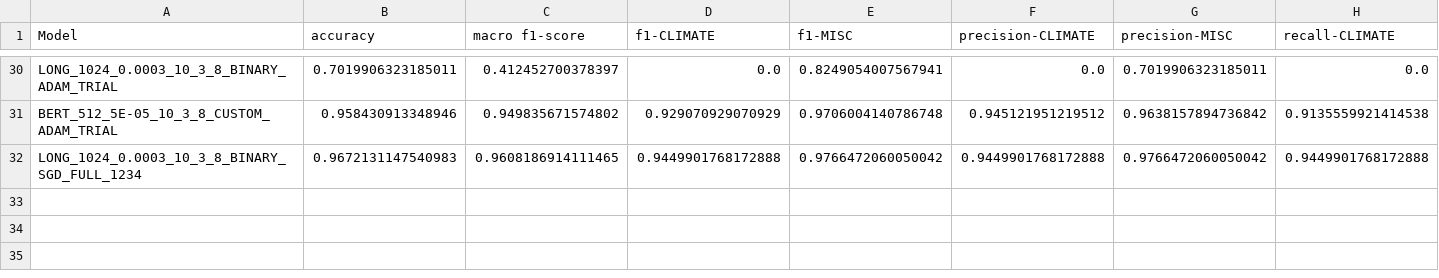
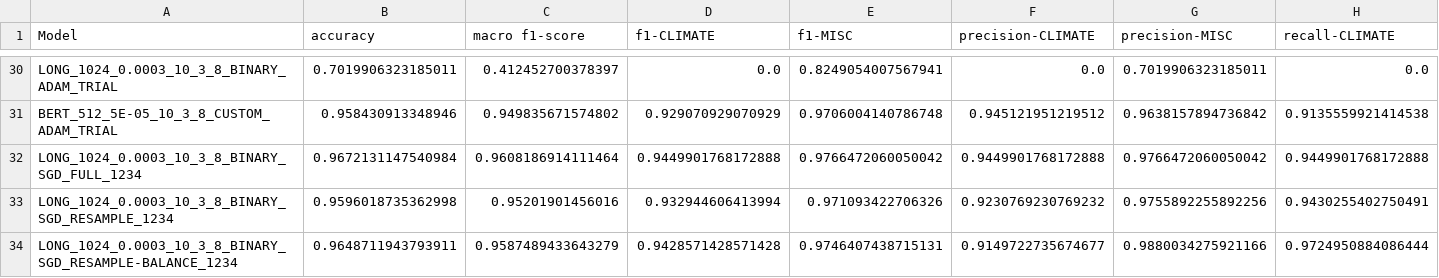
Before and after one commit to miaoyinchan/lfd_final_project, a CSV file: experiments/LM/Output/RESULTS.csv, drawn as a sheet; only a part is shown, gaps mark what is left out; rows hold the shown columns only; the diff names each change by its address in the sheet, - before the commit and + after, or states it on an @@ line.

```diff
--- a/experiments/LM/Output/RESULTS.csv
+++ b/experiments/LM/Output/RESULTS.csv
-B32 (accuracy): 0.9672131147540983
+B32 (accuracy): 0.9672131147540984
-C32 (macro f1-score): 0.9608186914111465
+C32 (macro f1-score): 0.9608186914111464
+row 33: LONG_1024_0.0003_10_3_8_BINARY_SGD_RESAMPLE_1234 | 0.9596018735362998 | 0.95201901456016 | 0.932944606413994 | 0.971093422706326 | 0.9230769230769232 | 0.9755892255892256 | 0.9430255402750491
+row 34: LONG_1024_0.0003_10_3_8_BINARY_SGD_RESAMPLE-BALANCE_1234 | 0.9648711943793911 | 0.9587489433643279 | 0.9428571428571428 | 0.9746407438715131 | 0.9149722735674677 | 0.9880034275921166 | 0.9724950884086444
```
Also changed, not shown: experiments/Naive Bayes/Output/results.csv, 11 other files.
